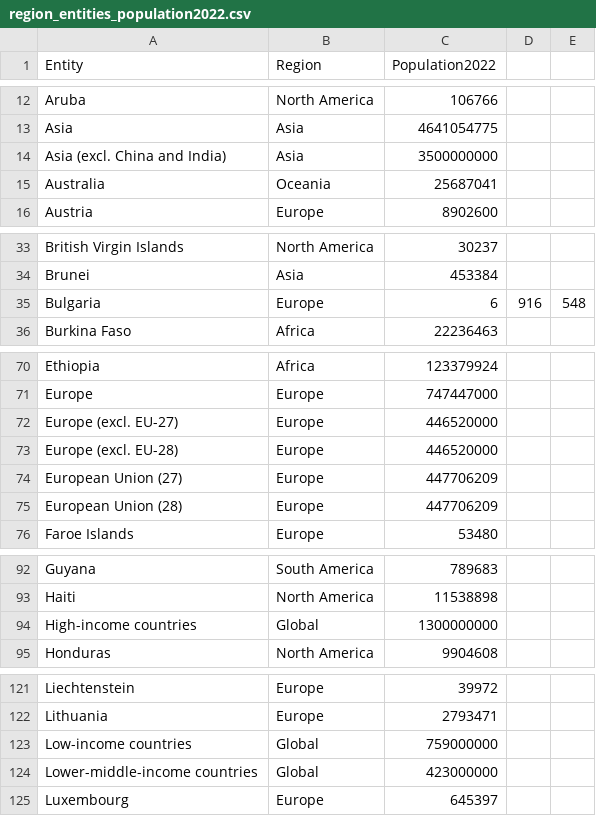
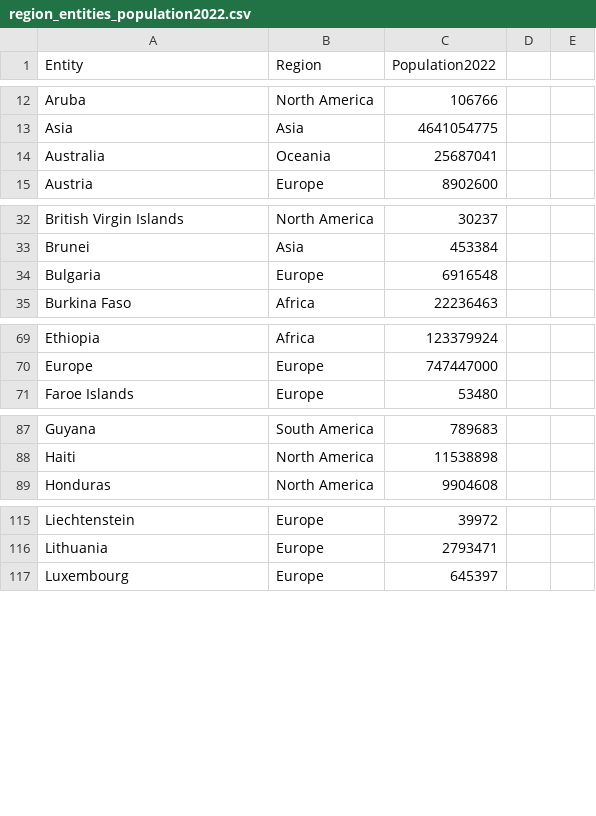
Before and after one commit to elysium1499/BEER_DataVisualization, a CSV file: docs/_file/data/region_entities_population2022.csv (was src/data/region_entities_population2022.csv), drawn as a sheet; only a part is shown, gaps mark what is left out; the diff covers the shown part only.

Commit message:
Update and rename region_entities_population2022.6b6bc476.csv to region_entities_population2022.csv

```diff
--- a/src/data/region_entities_population2022.csv
+++ b/docs/_file/data/region_entities_population2022.csv
@@ -13,3 +13,2 @@ Aruba,North America,106766
 Asia,Asia,4641054775
-Asia (excl. China and India),Asia,3500000000
 Australia,Oceania,25687041
@@ -34,3 +33,3 @@ British Virgin Islands,North America,30237
 Brunei,Asia,453384
-Bulgaria,Europe,6,916,548
+Bulgaria,Europe,6916548
 Burkina Faso,Africa,22236463
@@ -71,6 +70,2 @@ Ethiopia,Africa,123379924
 Europe,Europe,747447000
-Europe (excl. EU-27),Europe,446520000
-Europe (excl. EU-28),Europe,446520000
-European Union (27),Europe,447706209
-European Union (28),Europe,447706209
 Faroe Islands,Europe,53480
@@ -93,3 +88,2 @@ Guyana,South America,789683
 Haiti,North America,11538898
-High-income countries,Global,1300000000
 Honduras,North America,9904608
@@ -122,4 +116,2 @@ Liechtenstein,Europe,39972
 Lithuania,Europe,2793471
-Low-income countries,Global,759000000
-Lower-middle-income countries,Global,423000000
 Luxembourg,Europe,645397
```
Also changed, not shown: 3 removed rows and 2 edited cells elsewhere in this file.
